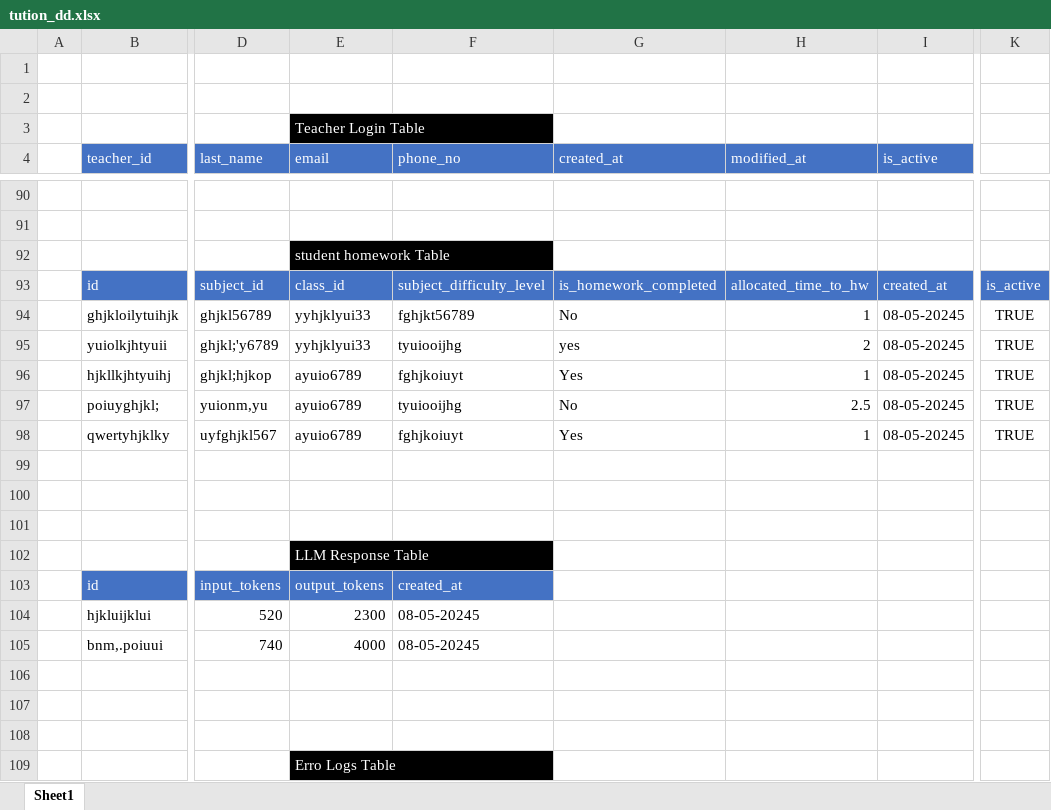
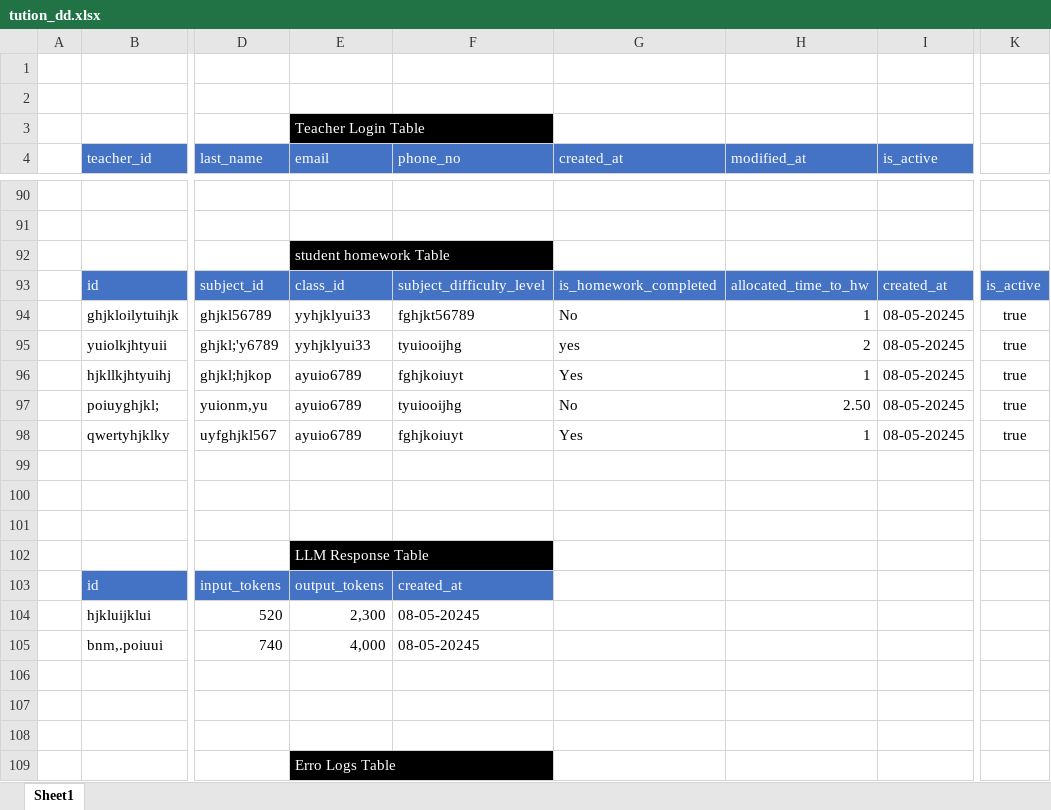
Before and after one commit to ManojKumarSreeram/Tution, an Excel workbook: ER_DD/tution_dd.xlsx, sheet Sheet1, drawn as a sheet; only a part is shown, gaps mark what is left out; values as stored, in another font and other column widths than the file's, no borders; the diff covers the shown part only; the diff names each change by its address in the sheet, - before the commit and + after, or states it on an @@ line.

```diff
--- a/ER_DD/tution_dd.xlsx (sheet Sheet1)
+++ b/ER_DD/tution_dd.xlsx (sheet Sheet1)
-K94:K98: TRUE
+K94:K98: true
-H97 (modified_at): 2.5
+H97 (modified_at): 2.50
-E104 (email): 2300
+E104 (email): 2,300
-E105 (email): 4000
+E105 (email): 4,000
```
Also changed, not shown: 26 edited cells and cell formats elsewhere in this sheet, 6 other files.
